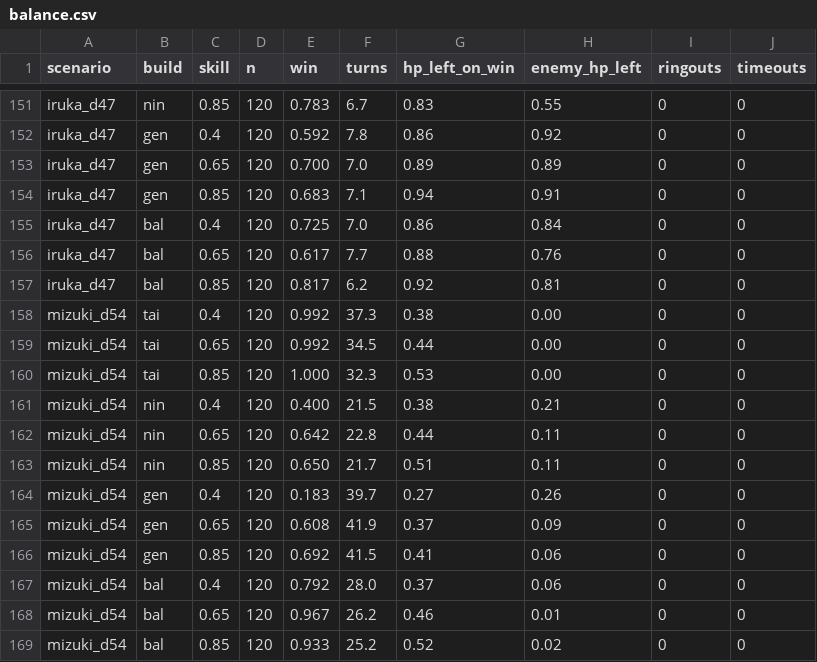
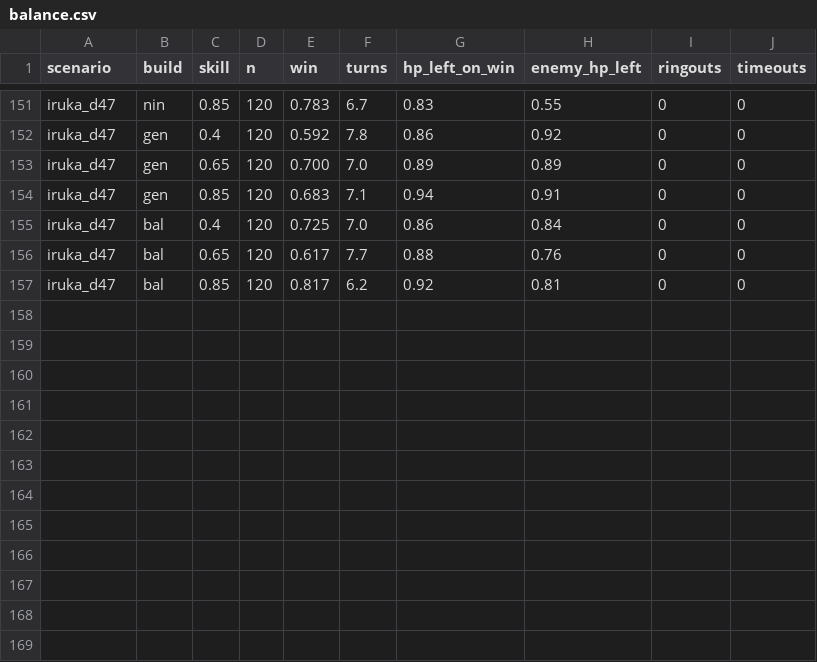
Before and after one commit to Fobeza/NarutoRPGMobile, a CSV file: docs/balance.csv, drawn as a sheet; only a part is shown, gaps mark what is left out; the diff names each change by its address in the sheet, - before the commit and + after, or states it on an @@ line.

```diff
--- a/docs/balance.csv
+++ b/docs/balance.csv
-row 158: mizuki_d54 | tai | 0.4 | 120 | 0.992 | 37.3 | 0.38 | 0.00 | 0 | 0
-row 159: mizuki_d54 | tai | 0.65 | 120 | 0.992 | 34.5 | 0.44 | 0.00 | 0 | 0
-row 160: mizuki_d54 | tai | 0.85 | 120 | 1.000 | 32.3 | 0.53 | 0.00 | 0 | 0
-row 161: mizuki_d54 | nin | 0.4 | 120 | 0.400 | 21.5 | 0.38 | 0.21 | 0 | 0
-row 162: mizuki_d54 | nin | 0.65 | 120 | 0.642 | 22.8 | 0.44 | 0.11 | 0 | 0
-row 163: mizuki_d54 | nin | 0.85 | 120 | 0.650 | 21.7 | 0.51 | 0.11 | 0 | 0
-row 164: mizuki_d54 | gen | 0.4 | 120 | 0.183 | 39.7 | 0.27 | 0.26 | 0 | 0
-row 165: mizuki_d54 | gen | 0.65 | 120 | 0.608 | 41.9 | 0.37 | 0.09 | 0 | 0
-row 166: mizuki_d54 | gen | 0.85 | 120 | 0.692 | 41.5 | 0.41 | 0.06 | 0 | 0
-row 167: mizuki_d54 | bal | 0.4 | 120 | 0.792 | 28.0 | 0.37 | 0.06 | 0 | 0
-row 168: mizuki_d54 | bal | 0.65 | 120 | 0.967 | 26.2 | 0.46 | 0.01 | 0 | 0
-row 169: mizuki_d54 | bal | 0.85 | 120 | 0.933 | 25.2 | 0.52 | 0.02 | 0 | 0
```
Also changed, not shown: 26 other files.
